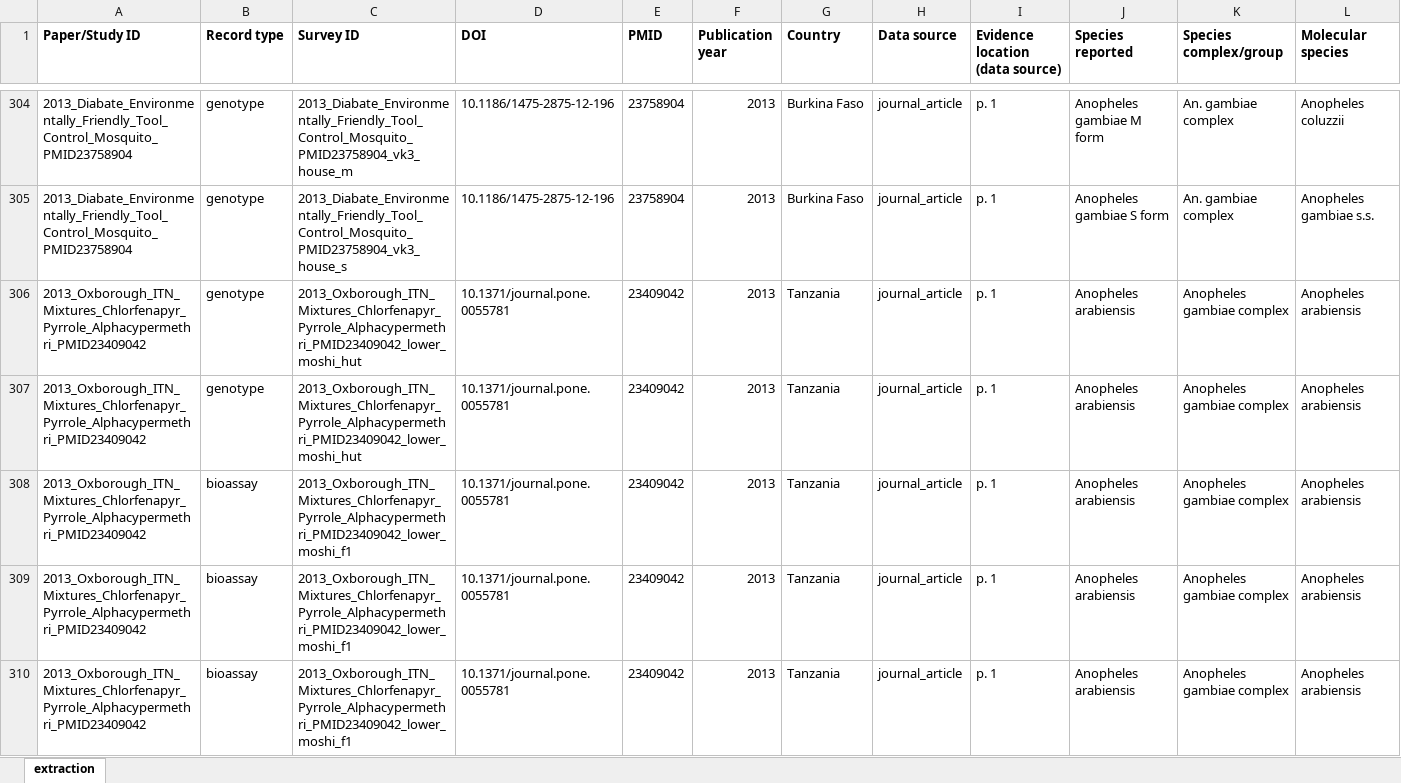
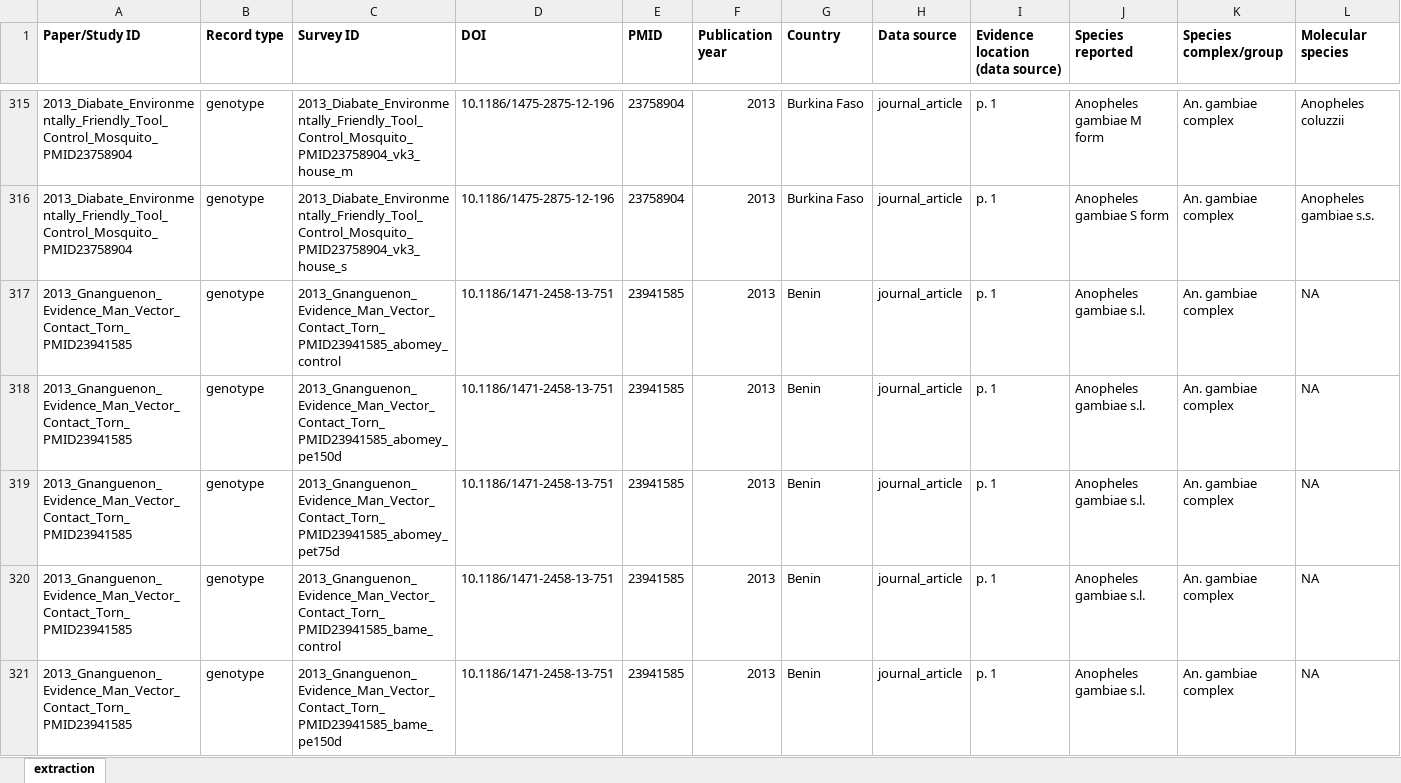
Before and after one commit to Ernestka/IR-MarkerBase-extract, an Excel workbook: data/final/ir_extraction.xlsx, sheet extraction, drawn as a sheet; only a part is shown, gaps mark what is left out; the shorter side is filled out with more unchanged rows; values as stored, in another font and other column widths than the file's, no borders; rows hold the shown columns only; the diff covers the shown part only; the diff names each change by its address in the sheet, - before the commit and + after, or states it on an @@ line.

```diff
--- a/data/final/ir_extraction.xlsx (sheet extraction)
+++ b/data/final/ir_extraction.xlsx (sheet extraction)
+row 317: 2013_Gnanguenon_Evidence_Man_Vector_Contact_Torn_PMID23941585 | genotype | 2013_Gnanguenon_Evidence_Man_Vector_Contact_Torn_PMID23941585_abomey_control | 10.1186/1471-2458-13-751 | 23941585 | 2013 | Benin | journal_article | p. 1 | Anopheles gambiae s.l. | An. gambiae complex | NA
+row 318: 2013_Gnanguenon_Evidence_Man_Vector_Contact_Torn_PMID23941585 | genotype | 2013_Gnanguenon_Evidence_Man_Vector_Contact_Torn_PMID23941585_abomey_pe150d | 10.1186/1471-2458-13-751 | 23941585 | 2013 | Benin | journal_article | p. 1 | Anopheles gambiae s.l. | An. gambiae complex | NA
+row 319: 2013_Gnanguenon_Evidence_Man_Vector_Contact_Torn_PMID23941585 | genotype | 2013_Gnanguenon_Evidence_Man_Vector_Contact_Torn_PMID23941585_abomey_pet75d | 10.1186/1471-2458-13-751 | 23941585 | 2013 | Benin | journal_article | p. 1 | Anopheles gambiae s.l. | An. gambiae complex | NA
+row 320: 2013_Gnanguenon_Evidence_Man_Vector_Contact_Torn_PMID23941585 | genotype | 2013_Gnanguenon_Evidence_Man_Vector_Contact_Torn_PMID23941585_bame_control | 10.1186/1471-2458-13-751 | 23941585 | 2013 | Benin | journal_article | p. 1 | Anopheles gambiae s.l. | An. gambiae complex | NA
+row 321: 2013_Gnanguenon_Evidence_Man_Vector_Contact_Torn_PMID23941585 | genotype | 2013_Gnanguenon_Evidence_Man_Vector_Contact_Torn_PMID23941585_bame_pe150d | 10.1186/1471-2458-13-751 | 23941585 | 2013 | Benin | journal_article | p. 1 | Anopheles gambiae s.l. | An. gambiae complex | NA
```
Also changed, not shown: 15 added rows elsewhere in this sheet, 38 other files.
